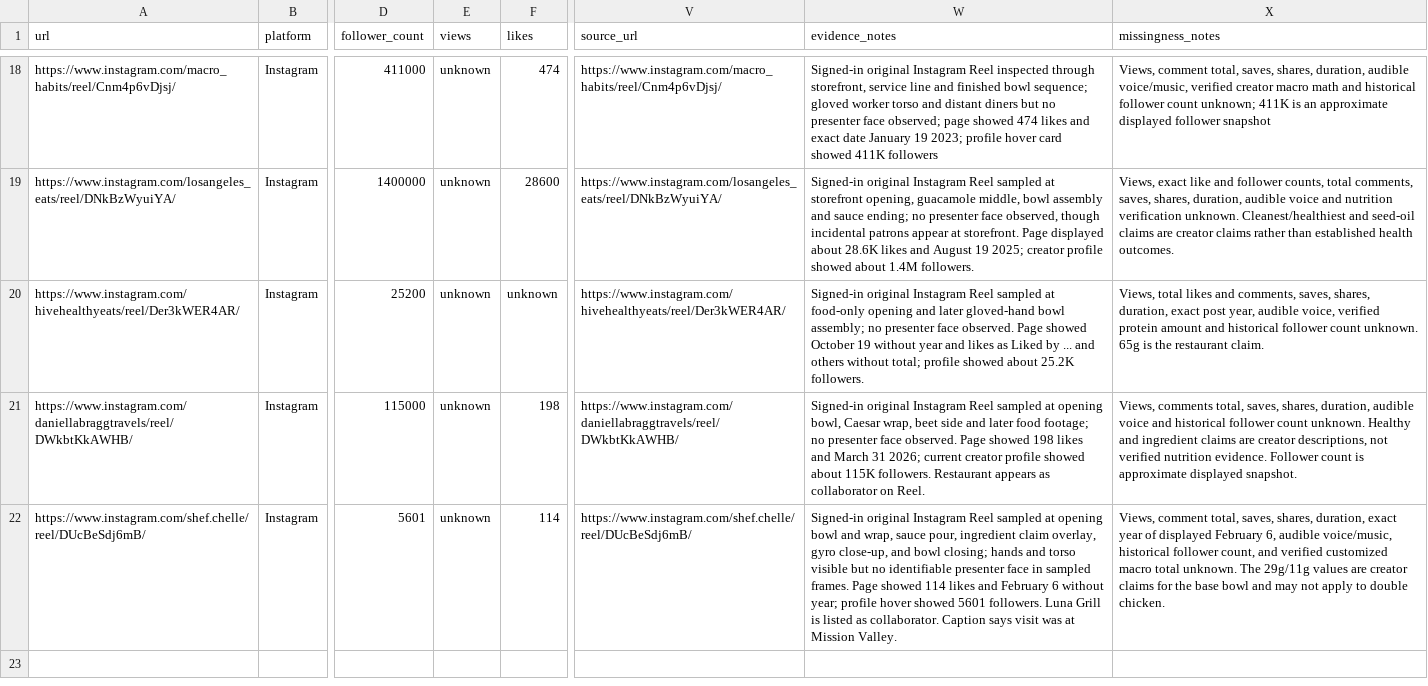
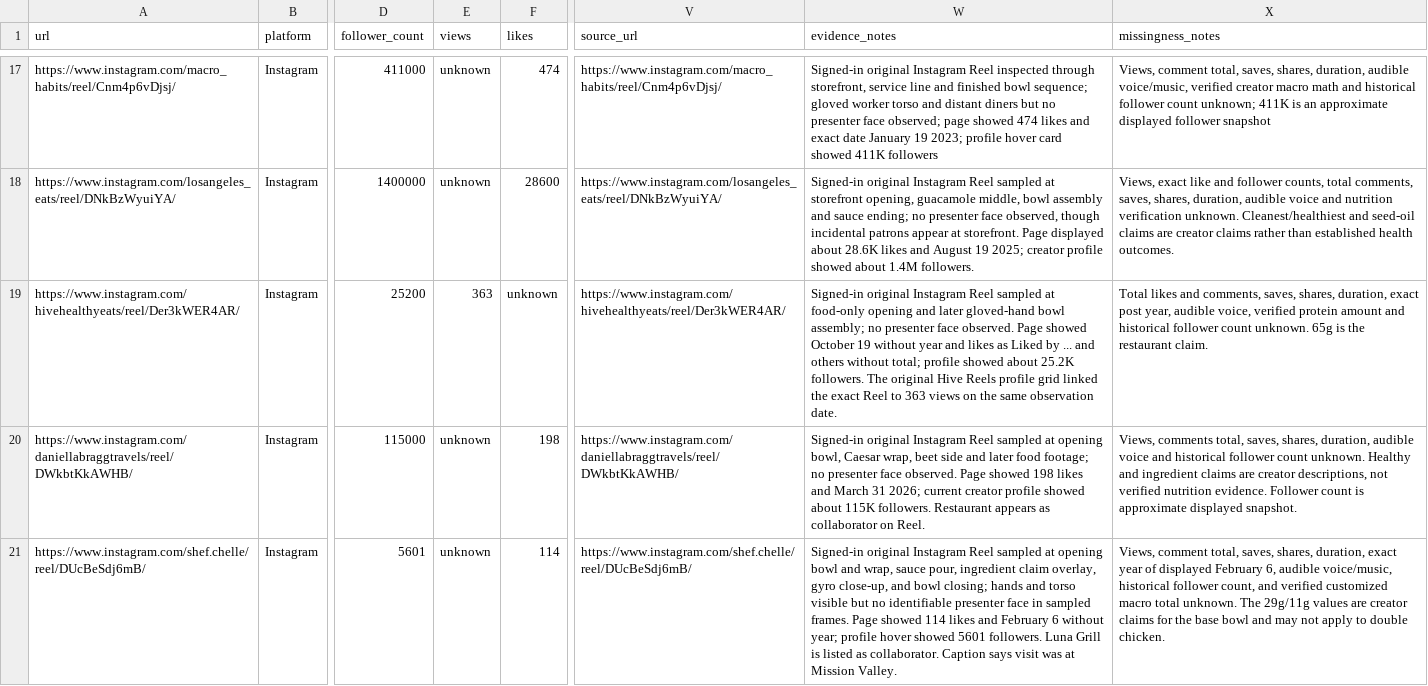
Before and after one commit to dgmolla/fitsy, a CSV file: docs/gtm/faceless-reels-dataset.csv, drawn as a sheet; only a part is shown, gaps mark what is left out; addresses are those after the commit; the diff covers the shown part only; the diff names each change by its address in the sheet, - before the commit and + after, or states it on an @@ line.

Commit message:
Correct qualifying count and add Hive protein Reels

```diff
--- a/docs/gtm/faceless-reels-dataset.csv
+++ b/docs/gtm/faceless-reels-dataset.csv
-E19 (views): unknown
+E19 (views): 363
-W19 (evidence_notes): …25.2K followers.
+W19 (evidence_notes): …25.2K followers. The original Hive Reels profile grid linked the exact Reel to 363 views on the same observation date.
-X19 (missingness_notes): Views, total likes and…
+X19 (missingness_notes): Total likes and…
```
Also changed, not shown: 2 added rows, 1 removed row and 1 edited cell elsewhere in this file, 1 other file.
